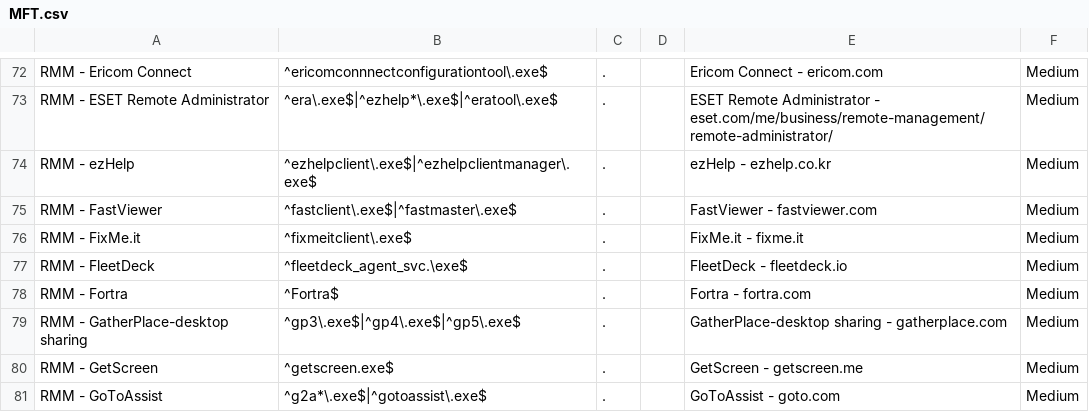
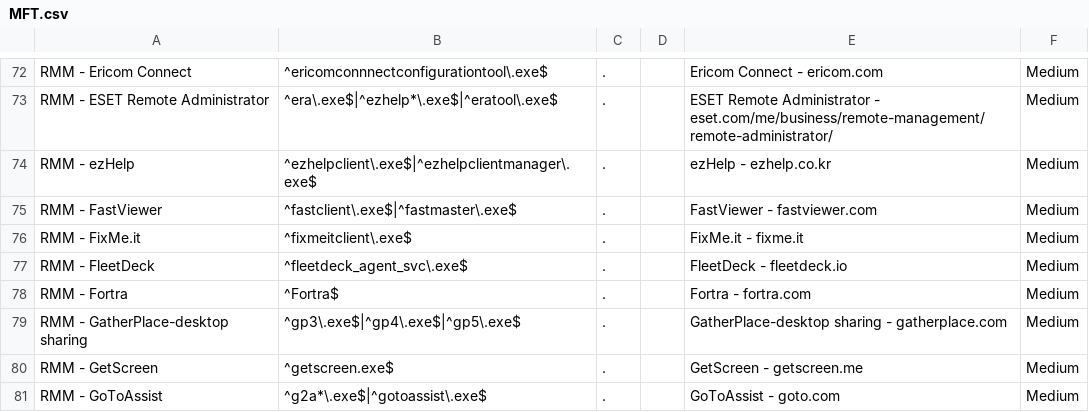
Before and after one commit to mgreen27/DetectRaptor, a CSV file: csv/MFT.csv, drawn as a sheet; only a part is shown, gaps mark what is left out.

Commit message:
Update MFT.csv

```diff
--- a/csv/MFT.csv
+++ b/csv/MFT.csv
@@ -76,3 +76,3 @@ RMM - FastViewer,^fastclient\.exe$|^fastmaster\.exe$,.,,FastViewer - fastviewer.
 RMM - FixMe.it,^fixmeitclient\.exe$,.,,FixMe.it - fixme.it,Medium
-RMM - FleetDeck,^fleetdeck_agent_svc.\exe$,.,,FleetDeck - fleetdeck.io,Medium
+RMM - FleetDeck,^fleetdeck_agent_svc\.exe$,.,,FleetDeck - fleetdeck.io,Medium
 RMM - Fortra,^Fortra$,.,,Fortra - fortra.com,Medium
```
